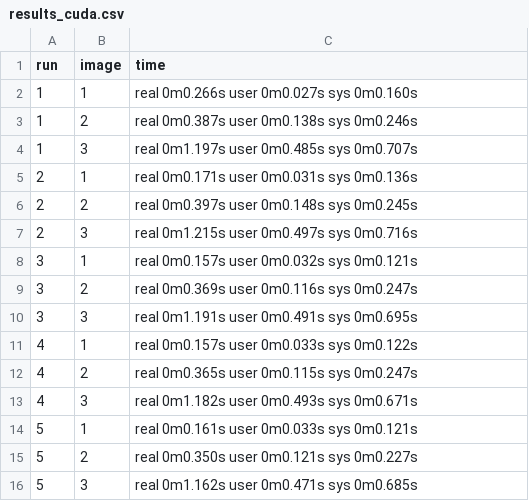
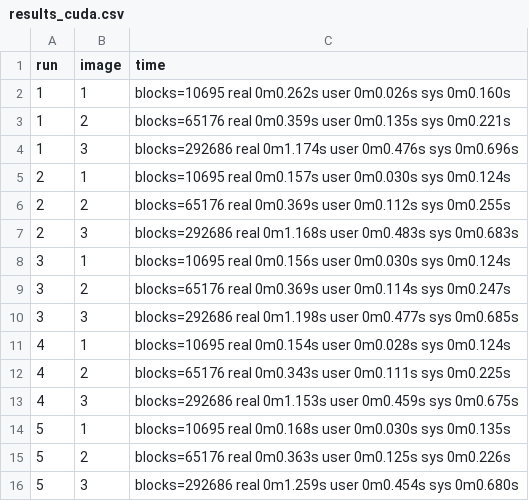
Before and after one commit to efberrio/cuda, a CSV file: cuda/results_cuda.csv, drawn as a sheet.

Commit message:
results

```diff
--- a/cuda/results_cuda.csv
+++ b/cuda/results_cuda.csv
@@ -1,16 +1,16 @@
 run;image;time
-1;1; real 0m0.266s user 0m0.027s sys 0m0.160s
-1;2; real 0m0.387s user 0m0.138s sys 0m0.246s
-1;3; real 0m1.197s user 0m0.485s sys 0m0.707s
-2;1; real 0m0.171s user 0m0.031s sys 0m0.136s
-2;2; real 0m0.397s user 0m0.148s sys 0m0.245s
-2;3; real 0m1.215s user 0m0.497s sys 0m0.716s
-3;1; real 0m0.157s user 0m0.032s sys 0m0.121s
-3;2; real 0m0.369s user 0m0.116s sys 0m0.247s
-3;3; real 0m1.191s user 0m0.491s sys 0m0.695s
-4;1; real 0m0.157s user 0m0.033s sys 0m0.122s
-4;2; real 0m0.365s user 0m0.115s sys 0m0.247s
-4;3; real 0m1.182s user 0m0.493s sys 0m0.671s
-5;1; real 0m0.161s user 0m0.033s sys 0m0.121s
-5;2; real 0m0.350s user 0m0.121s sys 0m0.227s
-5;3; real 0m1.162s user 0m0.471s sys 0m0.685s
+1;1;blocks=10695 real 0m0.262s user 0m0.026s sys 0m0.160s
+1;2;blocks=65176 real 0m0.359s user 0m0.135s sys 0m0.221s
+1;3;blocks=292686 real 0m1.174s user 0m0.476s sys 0m0.696s
+2;1;blocks=10695 real 0m0.157s user 0m0.030s sys 0m0.124s
+2;2;blocks=65176 real 0m0.369s user 0m0.112s sys 0m0.255s
+2;3;blocks=292686 real 0m1.168s user 0m0.483s sys 0m0.683s
+3;1;blocks=10695 real 0m0.156s user 0m0.030s sys 0m0.124s
+3;2;blocks=65176 real 0m0.369s user 0m0.114s sys 0m0.247s
+3;3;blocks=292686 real 0m1.198s user 0m0.477s sys 0m0.685s
+4;1;blocks=10695 real 0m0.154s user 0m0.028s sys 0m0.124s
+4;2;blocks=65176 real 0m0.343s user 0m0.111s sys 0m0.225s
+4;3;blocks=292686 real 0m1.153s user 0m0.459s sys 0m0.675s
+5;1;blocks=10695 real 0m0.168s user 0m0.030s sys 0m0.135s
+5;2;blocks=65176 real 0m0.363s user 0m0.125s sys 0m0.226s
+5;3;blocks=292686 real 0m1.259s user 0m0.454s sys 0m0.680s
```
Also changed, not shown: openmp/results_omp.csv, openmp/results_omp_o3.csv, 9 other files.
